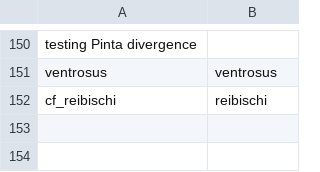
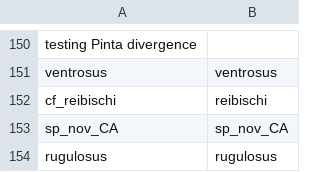
Before and after one commit to Alex-Fuster/naesiotus_nematodes, a CSV file: data/species_names_checks.csv, drawn as a sheet; only a part is shown, gaps mark what is left out.

Commit message:
add analysis for getting tree naesiotus with data of diversity nematodes

```diff
--- a/data/species_names_checks.csv
+++ b/data/species_names_checks.csv
@@ -152 +152,3 @@ ventrosus,ventrosus
 cf_reibischi,reibischi
+sp_nov_CA,sp_nov_CA
+rugulosus,rugulosus
```
Also changed, not shown: 5 other files.
